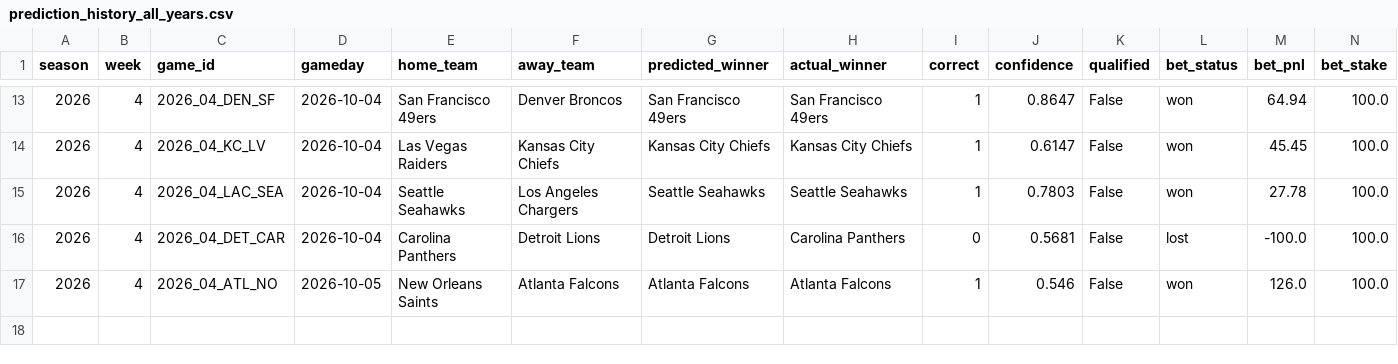
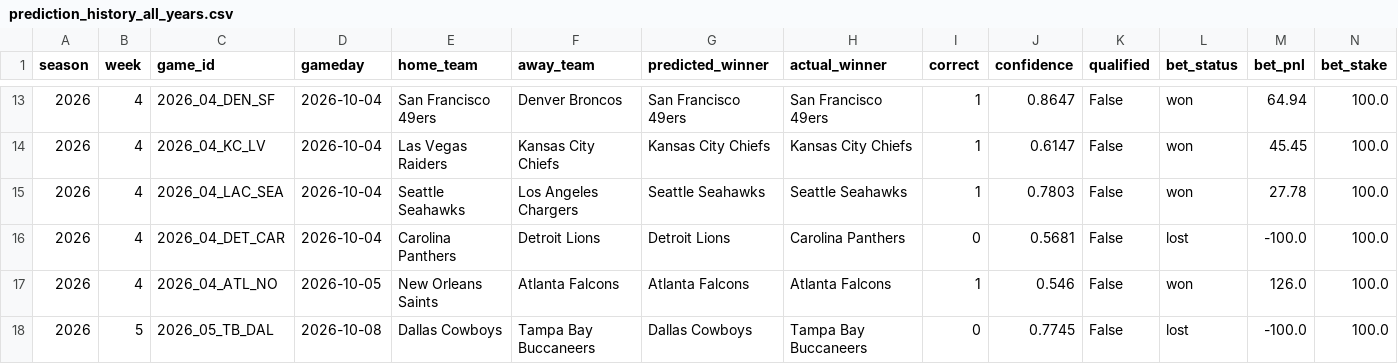
Before and after one commit to nholzmey/BoatBoat-Website, a CSV file: nfl/prediction_history_all_years.csv, drawn as a sheet; only a part is shown, gaps mark what is left out.

Commit message:
Update: NFL predictions

```diff
--- a/nfl/prediction_history_all_years.csv
+++ b/nfl/prediction_history_all_years.csv
@@ -17 +17,2 @@ season,week,game_id,gameday,home_team,away_team,predicted_winner,actual_winner,c
 2026,4,2026_04_ATL_NO,2026-10-05,New Orleans Saints,Atlanta Falcons,Atlanta Falcons,Atlanta Falcons,1,0.546,False,won,126.0,100.0
+2026,5,2026_05_TB_DAL,2026-10-08,Dallas Cowboys,Tampa Bay Buccaneers,Dallas Cowboys,Tampa Bay Buccaneers,0,0.7745,False,lost,-100.0,100.0
```
Also changed, not shown: nfl/prediction_history_comparison.csv, nfl/prediction_history_recent.csv, 30 other files.
